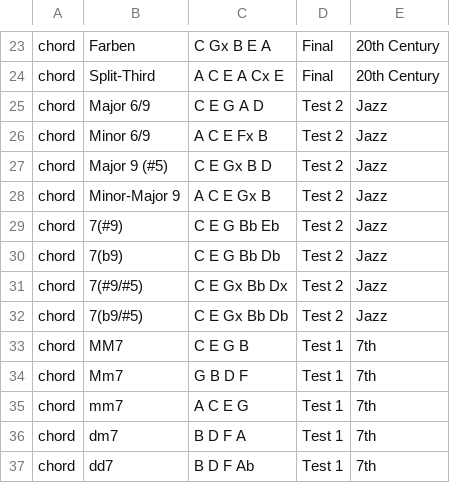
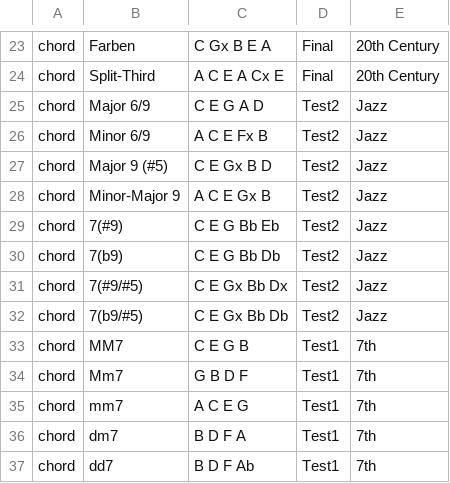
Before and after one commit to ihchen/Capstone, a CSV file: scripts/data2.csv, drawn as a sheet; only a part is shown, gaps mark what is left out; the diff covers the shown part only.

Commit message:
changed data2.csv to have no spaces between test and number

```diff
--- a/scripts/data2.csv
+++ b/scripts/data2.csv
@@ -24,14 +24,14 @@ chord,Farben,C Gx B E A,Final,20th Century
 chord,Split-Third,A C E A Cx E,Final,20th Century
-chord,Major 6/9,C E G A D,Test 2,Jazz
-chord,Minor 6/9,A C E Fx B,Test 2,Jazz
-chord,Major 9 (#5),C E Gx B D,Test 2,Jazz
-chord,Minor-Major 9,A C E Gx B,Test 2,Jazz
-chord,7(#9),C E G Bb Eb,Test 2,Jazz
-chord,7(b9),C E G Bb Db,Test 2,Jazz
-chord,7(#9/#5),C E Gx Bb Dx,Test 2,Jazz
-chord,7(b9/#5),C E Gx Bb Db,Test 2,Jazz
-chord,MM7,C E G B,Test 1,7th
-chord,Mm7,G B D F,Test 1,7th
-chord,mm7,A C E G,Test 1,7th
-chord,dm7,B D F A,Test 1,7th
-chord,dd7,B D F Ab,Test 1,7th
+chord,Major 6/9,C E G A D,Test2,Jazz
+chord,Minor 6/9,A C E Fx B,Test2,Jazz
+chord,Major 9 (#5),C E Gx B D,Test2,Jazz
+chord,Minor-Major 9,A C E Gx B,Test2,Jazz
+chord,7(#9),C E G Bb Eb,Test2,Jazz
+chord,7(b9),C E G Bb Db,Test2,Jazz
+chord,7(#9/#5),C E Gx Bb Dx,Test2,Jazz
+chord,7(b9/#5),C E Gx Bb Db,Test2,Jazz
+chord,MM7,C E G B,Test1,7th
+chord,Mm7,G B D F,Test1,7th
+chord,mm7,A C E G,Test1,7th
+chord,dm7,B D F A,Test1,7th
+chord,dd7,B D F Ab,Test1,7th
```
Also changed, not shown: 16 edited cells elsewhere in this file.
